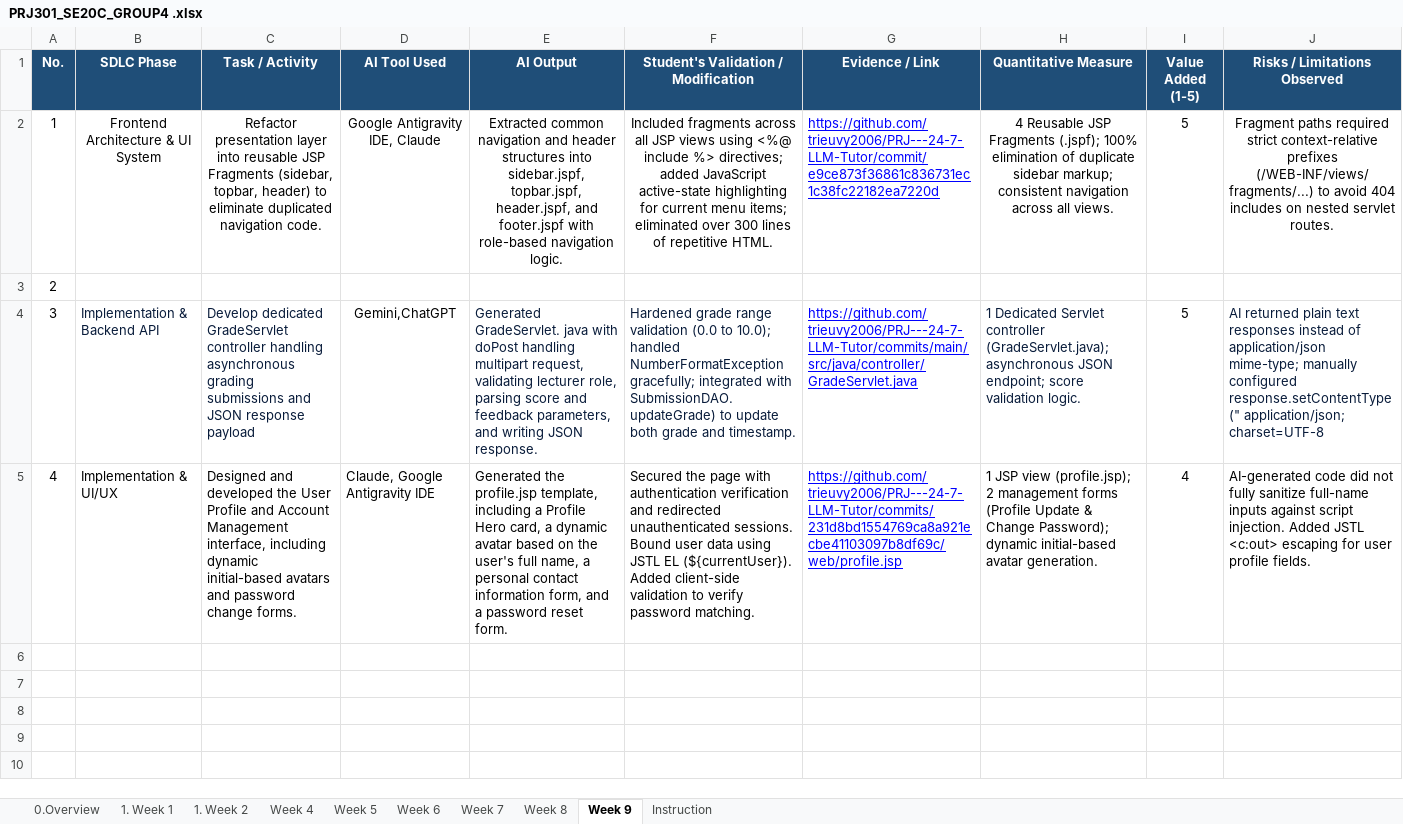
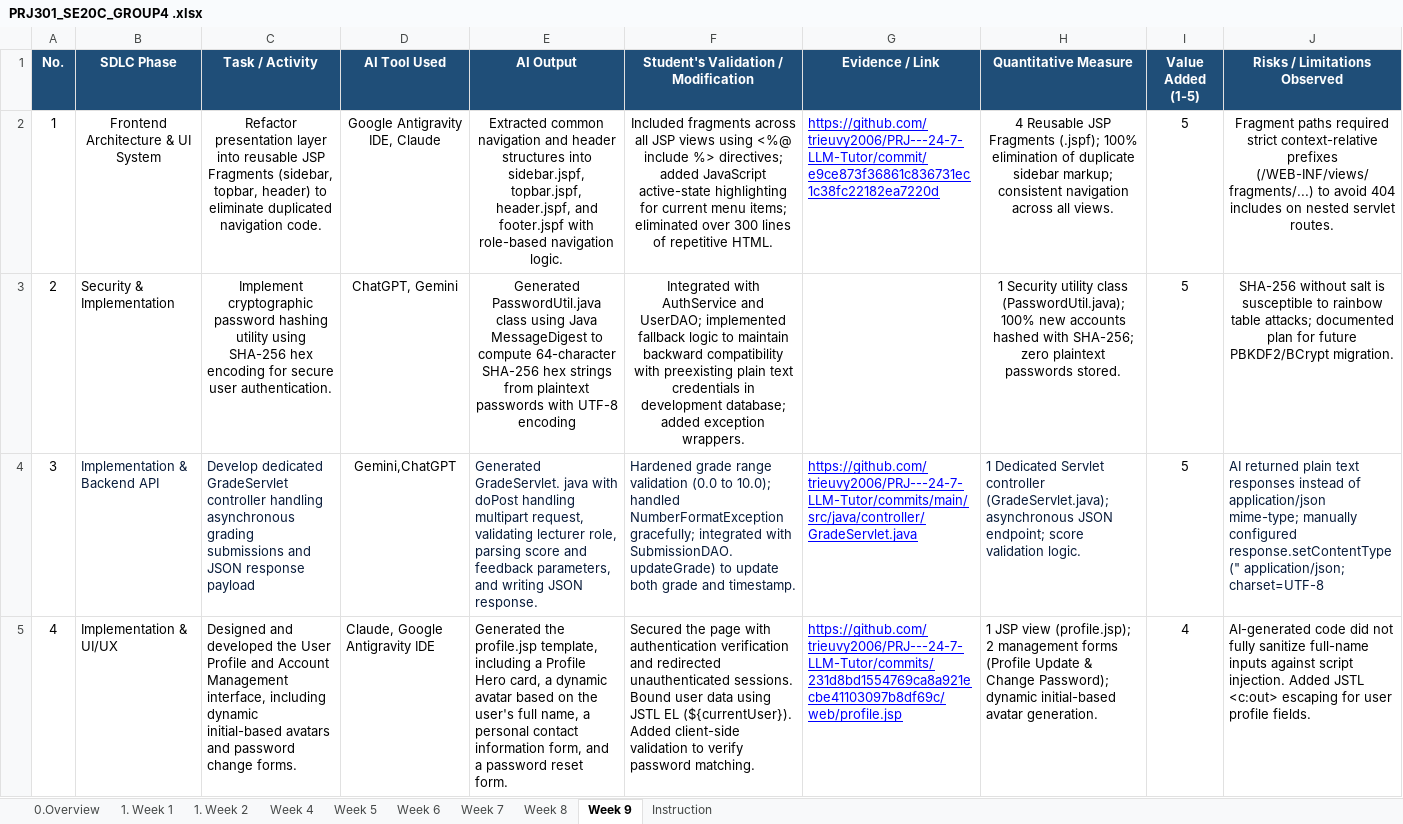
Before and after one commit to trieuvy2006/PRJ---24-7-LLM-Tutor, an Excel workbook: docs/PRJ301_SE20C_GROUP4 .xlsx, sheet Week 9, drawn as a sheet; values as stored, in another font and other column widths than the file's, no borders; the diff names each change by its address in the sheet, - before the commit and + after, or states it on an @@ line.

```diff
--- a/docs/PRJ301_SE20C_GROUP4 .xlsx (sheet Week 9)
+++ b/docs/PRJ301_SE20C_GROUP4 .xlsx (sheet Week 9)
-B3 (SDLC Phase): (empty)
+B3 (SDLC Phase): Security & Implementation
-C3 (Task / Activity): (empty)
+C3 (Task / Activity): Implement cryptographic password hashing utility using SHA-256 hex encoding for secure user authentication.
-D3 (AI Tool Used): (empty)
+D3 (AI Tool Used): ChatGPT, Gemini
-E3 (AI Output): (empty)
+E3 (AI Output): Generated PasswordUtil.java class using Java MessageDigest to compute 64-character SHA-256 hex strings from plaintext passwords with UTF-8 encoding
-F3: (empty)
+F3: Integrated with AuthService and UserDAO; implemented fallback logic to maintain backward compatibility with preexisting plain text credentials in development database; added exception wrappers.
-H3 (Quantitative Measure): (empty)
+H3 (Quantitative Measure): 1 Security utility class (PasswordUtil.java); 100% new accounts hashed with SHA-256; zero plaintext passwords stored.
-I3 (Value Added (1-5)): (empty)
+I3 (Value Added (1-5)): 5
-J3 (Risks / Limitations Observed): (empty)
+J3 (Risks / Limitations Observed): SHA-256 without salt is susceptible to rainbow table attacks; documented plan for future PBKDF2/BCrypt migration.
```
